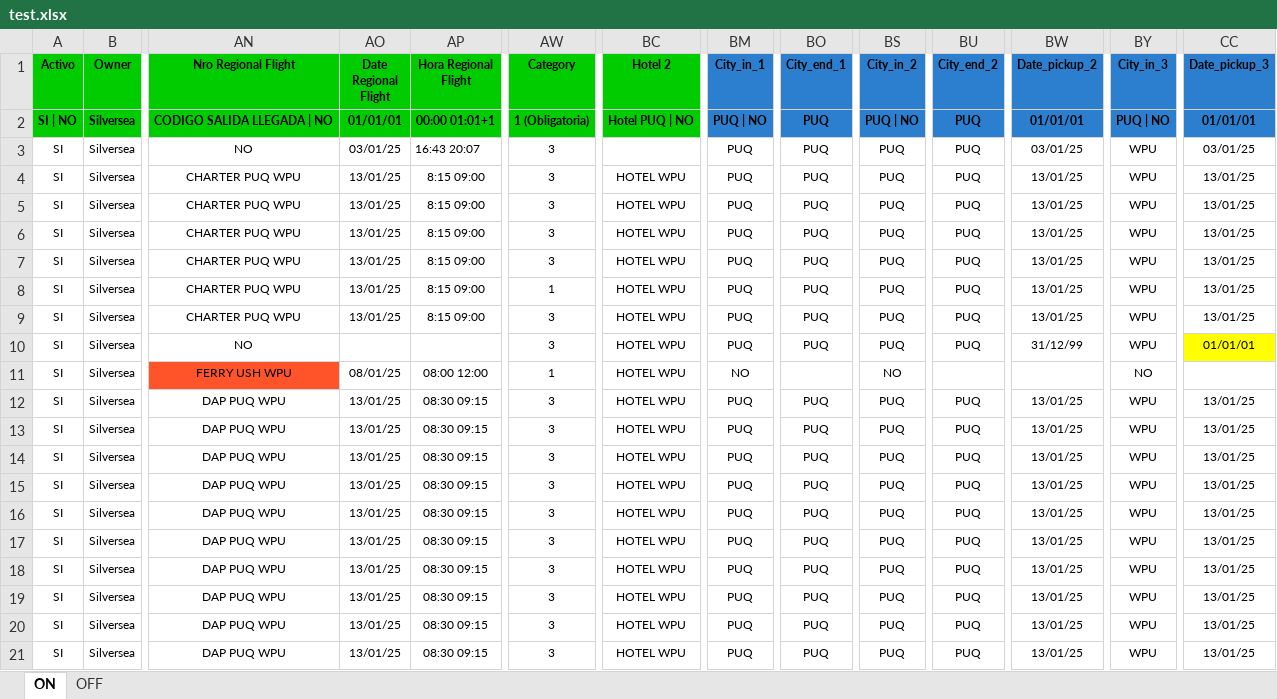
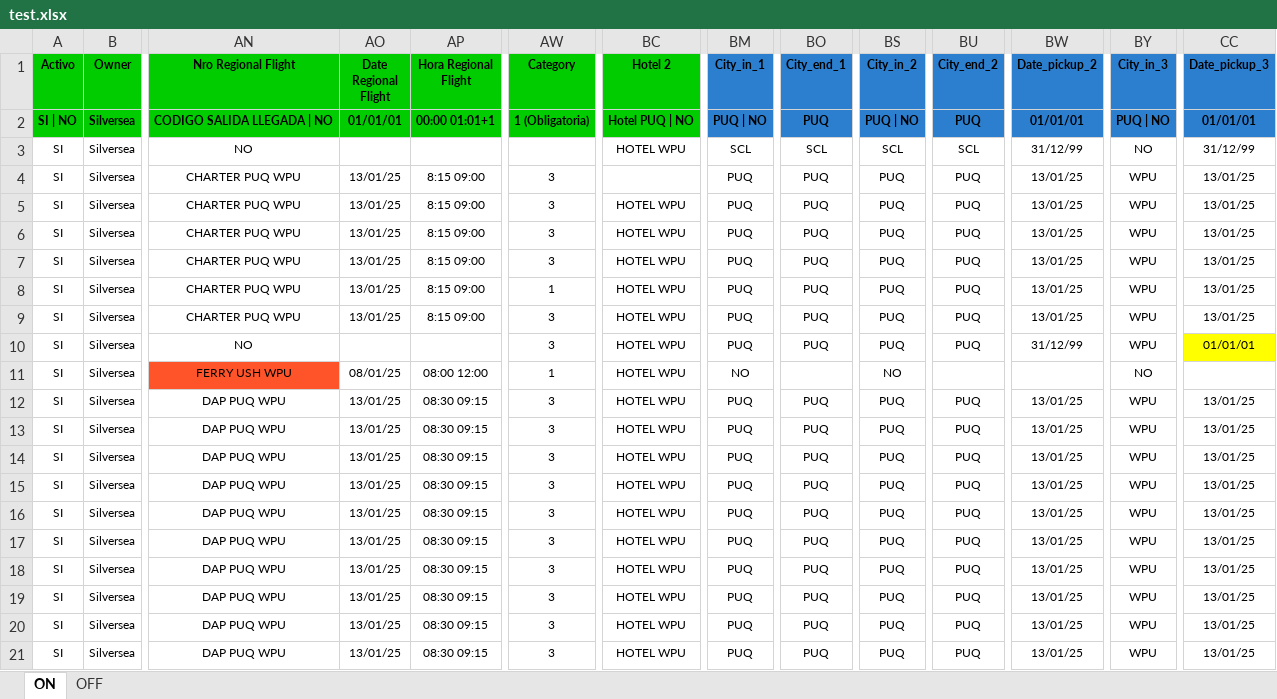
Before and after one commit to EstrellaV36/bd_shacketons, an Excel workbook: test.xlsx, sheet ON, drawn as a sheet; only a part is shown, gaps mark what is left out; values as stored, in another font and other column widths than the file's, no borders; conditional formats not drawn; the diff names each change by its address in the sheet, - before the commit and + after, or states it on an @@ line.

```diff
--- a/test.xlsx (sheet ON)
+++ b/test.xlsx (sheet ON)
-AO3 (Date Regional Flight): 03/01/25
+AO3 (Date Regional Flight): (empty)
-AP3 (Hora Regional Flight): 16:43 20:07
+AP3 (Hora Regional Flight): (empty)
-AW3 (Category): 3
+AW3 (Category): (empty)
-BC3 (Hotel 2): (empty)
+BC3 (Hotel 2): HOTEL WPU
-BM3 (City_in_1): PUQ
+BM3 (City_in_1): SCL
-BO3 (City_end_1): PUQ
+BO3 (City_end_1): SCL
-BS3 (City_in_2): PUQ
+BS3 (City_in_2): SCL
-BU3 (City_end_2): PUQ
+BU3 (City_end_2): SCL
-BW3 (Date_pickup_2): 03/01/25
+BW3 (Date_pickup_2): 31/12/99
-BY3 (City_in_3): WPU
+BY3 (City_in_3): NO
-CC3 (Date_pickup_3): 03/01/25
+CC3 (Date_pickup_3): 31/12/99
-BC4 (Hotel 2): HOTEL WPU
+BC4 (Hotel 2): (empty)
```
Also changed, not shown: 6 other files.
